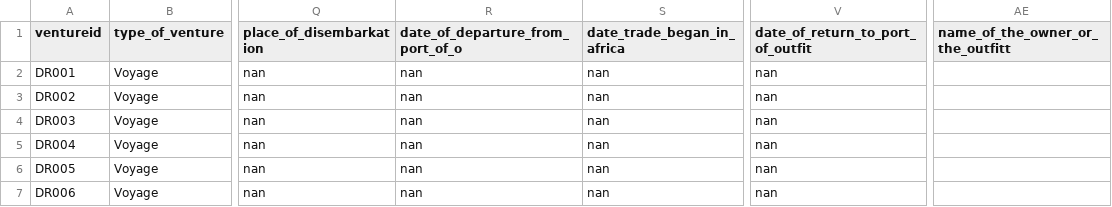
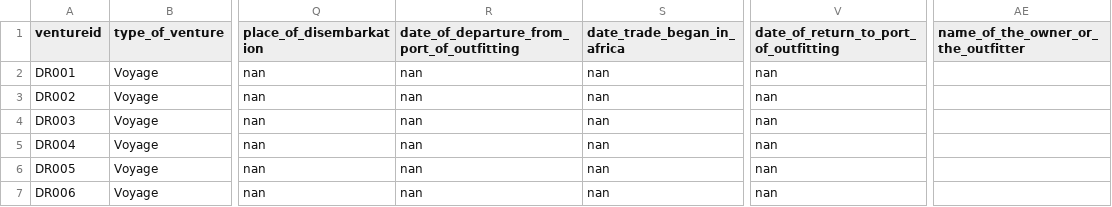
Before and after one commit to gdaudin/Replication_Benefitting_from_Brutality, a CSV file: python_merge/venture all.csv, drawn as a sheet; only a part is shown, gaps mark what is left out; the diff names each change by its address in the sheet, - before the commit and + after, or states it on an @@ line.

Commit message:
Fix column name length

```diff
--- a/python_merge/venture all.csv
+++ b/python_merge/venture all.csv
-R1: date_of_departure_from_port_of_o
+R1: date_of_departure_from_port_of_outfitting
-V1: date_of_return_to_port_of_outfit
+V1: date_of_return_to_port_of_outfitting
-AE1: name_of_the_owner_or_the_outfitt
+AE1: name_of_the_owner_or_the_outfitter
```
